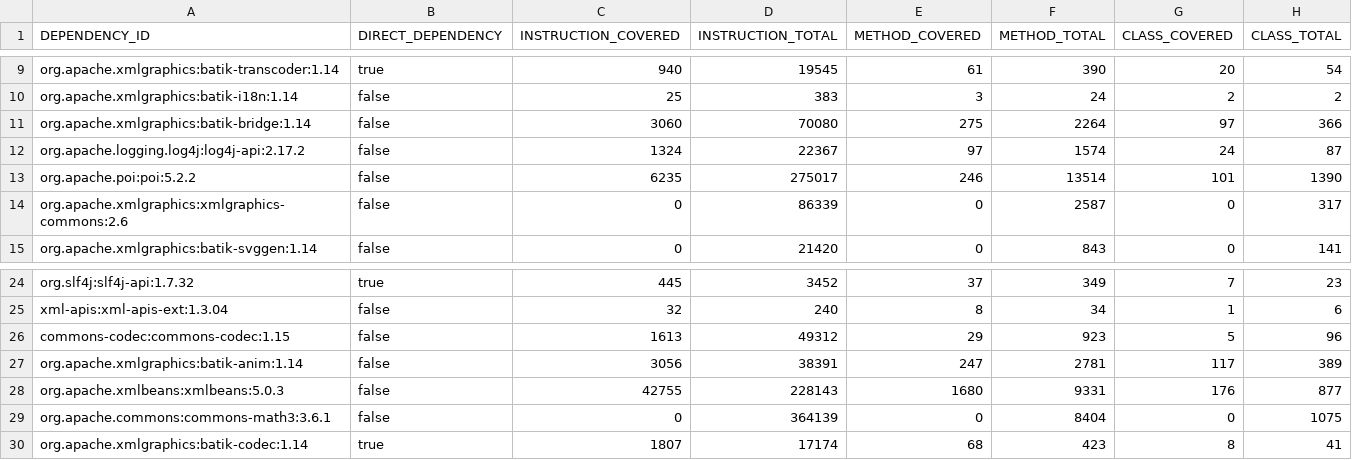
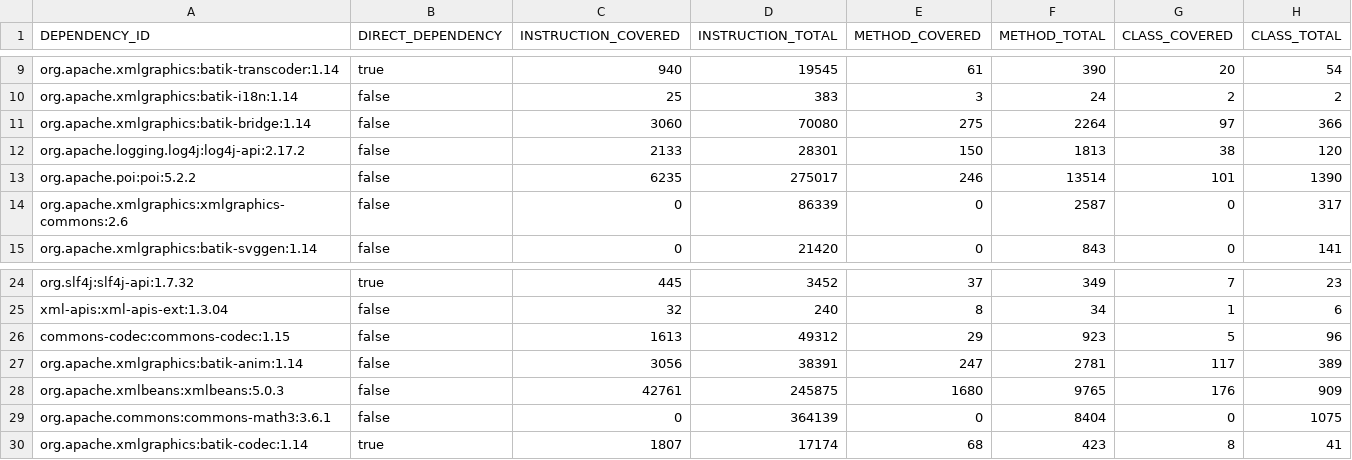
Before and after one commit to Jonassavas/jact-experiment, a CSV file: jact-report-summaries/poi-tl/DependencyUsageSummary.csv, drawn as a sheet; only a part is shown, gaps mark what is left out.

```diff
--- a/jact-report-summaries/poi-tl/DependencyUsageSummary.csv
+++ b/jact-report-summaries/poi-tl/DependencyUsageSummary.csv
@@ -11,3 +11,3 @@ org.apache.xmlgraphics:batik-i18n:1.14,false,25,383,3,24,2,2
 org.apache.xmlgraphics:batik-bridge:1.14,false,3060,70080,275,2264,97,366
-org.apache.logging.log4j:log4j-api:2.17.2,false,1324,22367,97,1574,24,87
+org.apache.logging.log4j:log4j-api:2.17.2,false,2133,28301,150,1813,38,120
 org.apache.poi:poi:5.2.2,false,6235,275017,246,13514,101,1390
@@ -27,3 +27,3 @@ commons-codec:commons-codec:1.15,false,1613,49312,29,923,5,96
 org.apache.xmlgraphics:batik-anim:1.14,false,3056,38391,247,2781,117,389
-org.apache.xmlbeans:xmlbeans:5.0.3,false,42755,228143,1680,9331,176,877
+org.apache.xmlbeans:xmlbeans:5.0.3,false,42761,245875,1680,9765,176,909
 org.apache.commons:commons-math3:3.6.1,false,0,364139,0,8404,0,1075
```
Also changed, not shown: jact-report-summaries/flink/DependencyUsageSummary.csv, jact-report-summaries/helidon/DependencyUsageSummary.csv, 7 other files.
